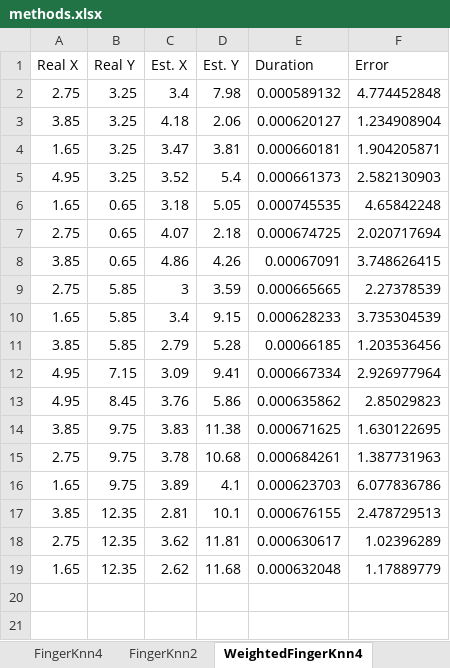
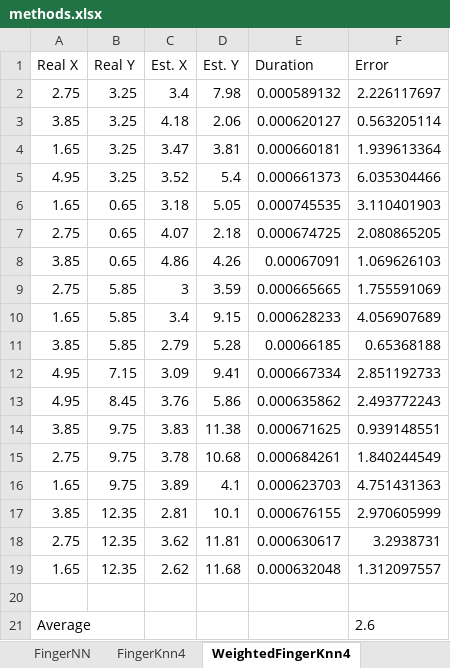
Before and after one commit to tiagotrocoli/Master-Project, an Excel workbook: Data/methods.xlsx, sheet WeightedFingerKnn4, drawn as a sheet; values as stored, in another font and other column widths than the file's, no borders; the diff names each change by its address in the sheet, - before the commit and + after, or states it on an @@ line.

```diff
--- a/Data/methods.xlsx (sheet WeightedFingerKnn4)
+++ b/Data/methods.xlsx (sheet WeightedFingerKnn4)
-sheet tab: FingerKnn2
-F2 (Error): 4.774452848
+F2 (Error): 2.226117697
-F3 (Error): 1.234908904
+F3 (Error): 0.563205114
-F4 (Error): 1.904205871
+F4 (Error): 1.939613364
-F5 (Error): 2.582130903
+F5 (Error): 6.035304466
-F6 (Error): 4.65842248
+F6 (Error): 3.110401903
-F7 (Error): 2.020717694
+F7 (Error): 2.080865205
-F8 (Error): 3.748626415
+F8 (Error): 1.069626103
-F9 (Error): 2.27378539
+F9 (Error): 1.755591069
-F10 (Error): 3.735304539
+F10 (Error): 4.056907689
-F11 (Error): 1.203536456
+F11 (Error): 0.65368188
-F12 (Error): 2.926977964
+F12 (Error): 2.851192733
-F13 (Error): 2.85029823
+F13 (Error): 2.493772243
-F14 (Error): 1.630122695
+F14 (Error): 0.939148551
-F15 (Error): 1.387731963
+F15 (Error): 1.840244549
-F16 (Error): 6.077836786
+F16 (Error): 4.751431363
-F17 (Error): 2.478729513
+F17 (Error): 2.970605999
-F18 (Error): 1.02396289
+F18 (Error): 3.2938731
-F19 (Error): 1.17889779
+F19 (Error): 1.312097557
+row 20: (empty)
+row 21: Average |  |  |  |  | 2.6
```
Also changed, not shown: sheet WeightedMultPoly, sheet MultPoly, sheet HyperbolicAlgo, sheet FingerKnn4, other sheet tabs, 34 other files.
